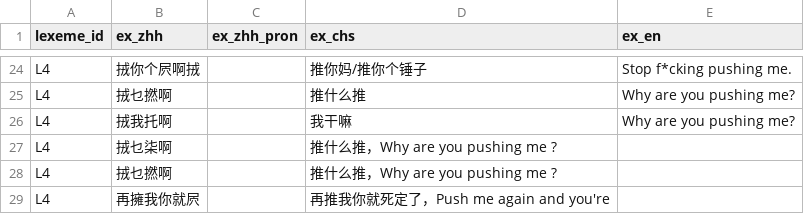
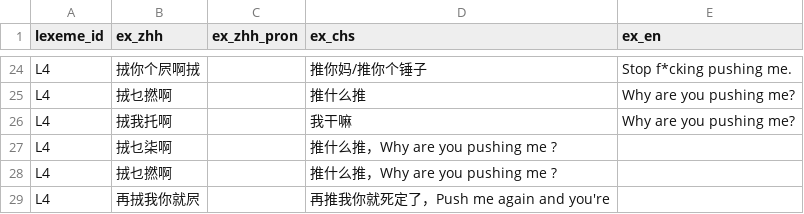
Before and after one commit to Joker9405/Can-Tong, a CSV file: data/examples.csv, drawn as a sheet; only a part is shown, gaps mark what is left out.

Commit message:
Update examples.csv

```diff
--- a/data/examples.csv
+++ b/data/examples.csv
@@ -28,2 +28,2 @@ L4,𢫨乜柒啊,,推什么推，Why are you pushing me ?
 L4,𢫨乜撚啊,,推什么推，Why are you pushing me ?
-L4,再擁我你就屄,,再推我你就死定了，Push me again and you're
+L4,再𢫨我你就屄,,再推我你就死定了，Push me again and you're
```
